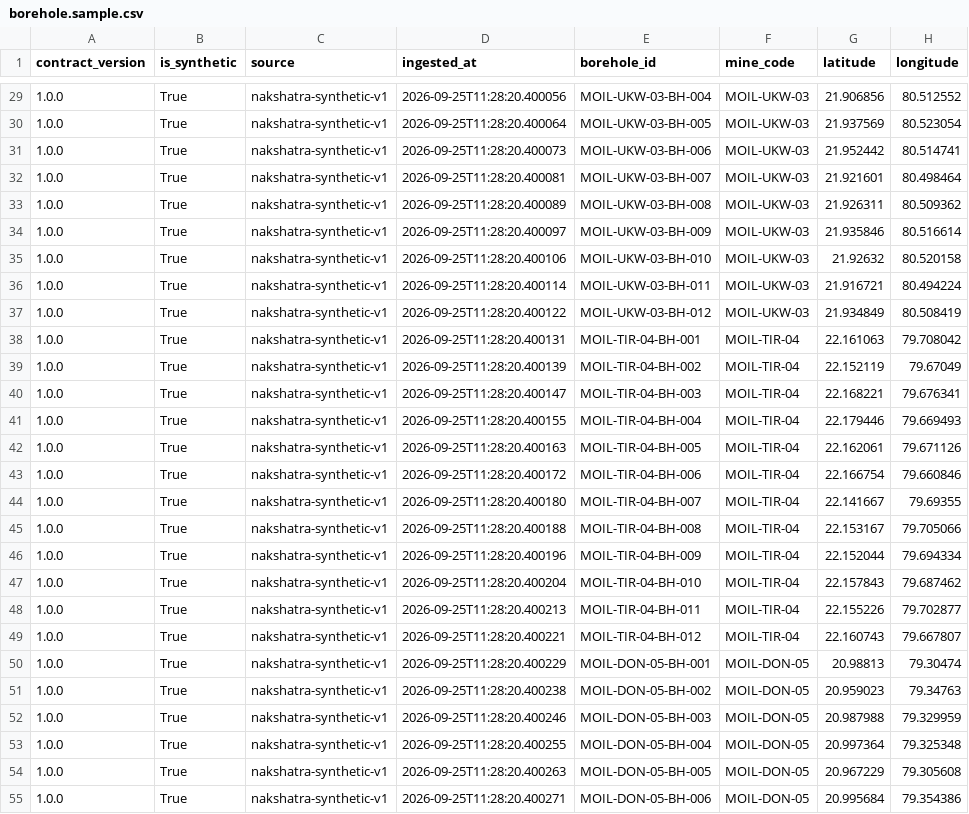
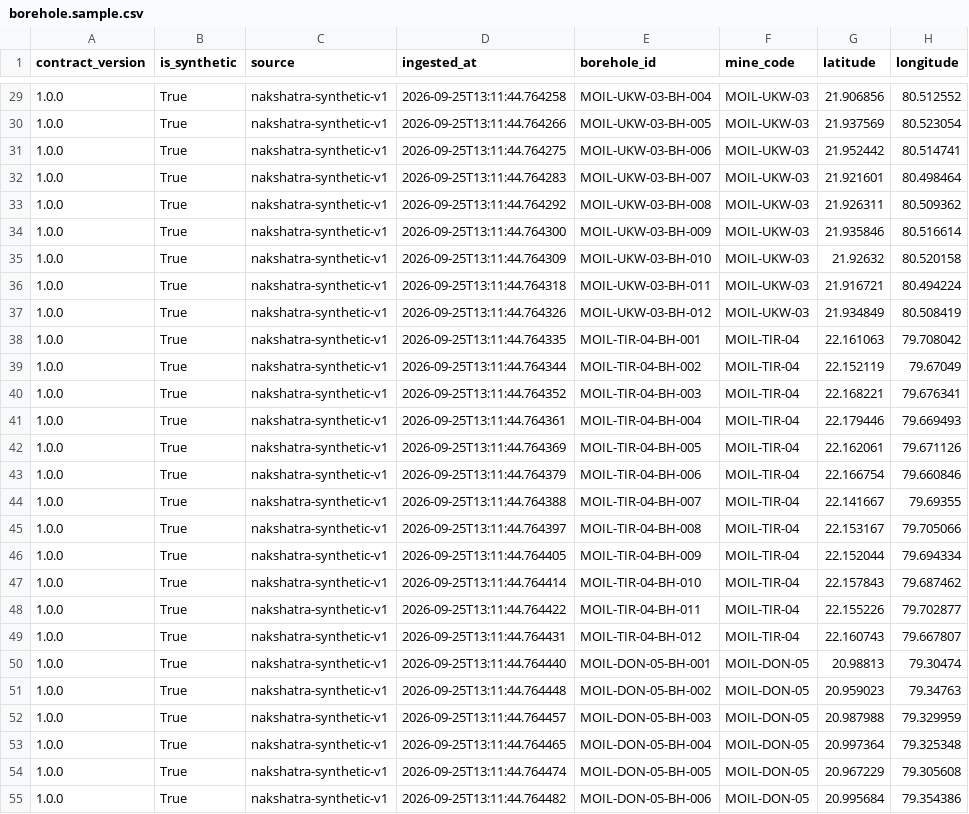
Before and after one commit to Arjav1512/Nakshatra-x, a CSV file: data/synthetic/borehole.sample.csv, drawn as a sheet; only a part is shown, gaps mark what is left out; the diff covers the shown part only; the diff names each change by its address in the sheet, - before the commit and + after, or states it on an @@ line.

```diff
--- a/data/synthetic/borehole.sample.csv
+++ b/data/synthetic/borehole.sample.csv
-D29 (ingested_at): 2026-09-25T11:28:20.400056
+D29 (ingested_at): 2026-09-25T13:11:44.764258
-D30 (ingested_at): 2026-09-25T11:28:20.400064
+D30 (ingested_at): 2026-09-25T13:11:44.764266
-D31 (ingested_at): 2026-09-25T11:28:20.400073
+D31 (ingested_at): 2026-09-25T13:11:44.764275
-D32 (ingested_at): 2026-09-25T11:28:20.400081
+D32 (ingested_at): 2026-09-25T13:11:44.764283
-D33 (ingested_at): 2026-09-25T11:28:20.400089
+D33 (ingested_at): 2026-09-25T13:11:44.764292
-D34 (ingested_at): 2026-09-25T11:28:20.400097
+D34 (ingested_at): 2026-09-25T13:11:44.764300
-D35 (ingested_at): 2026-09-25T11:28:20.400106
+D35 (ingested_at): 2026-09-25T13:11:44.764309
-D36 (ingested_at): 2026-09-25T11:28:20.400114
+D36 (ingested_at): 2026-09-25T13:11:44.764318
-D37 (ingested_at): 2026-09-25T11:28:20.400122
+D37 (ingested_at): 2026-09-25T13:11:44.764326
-D38 (ingested_at): 2026-09-25T11:28:20.400131
+D38 (ingested_at): 2026-09-25T13:11:44.764335
-D39 (ingested_at): 2026-09-25T11:28:20.400139
+D39 (ingested_at): 2026-09-25T13:11:44.764344
-D40 (ingested_at): 2026-09-25T11:28:20.400147
+D40 (ingested_at): 2026-09-25T13:11:44.764352
-D41 (ingested_at): 2026-09-25T11:28:20.400155
+D41 (ingested_at): 2026-09-25T13:11:44.764361
-D42 (ingested_at): 2026-09-25T11:28:20.400163
+D42 (ingested_at): 2026-09-25T13:11:44.764369
-D43 (ingested_at): 2026-09-25T11:28:20.400172
+D43 (ingested_at): 2026-09-25T13:11:44.764379
-D44 (ingested_at): 2026-09-25T11:28:20.400180
+D44 (ingested_at): 2026-09-25T13:11:44.764388
-D45 (ingested_at): 2026-09-25T11:28:20.400188
+D45 (ingested_at): 2026-09-25T13:11:44.764397
-D46 (ingested_at): 2026-09-25T11:28:20.400196
+D46 (ingested_at): 2026-09-25T13:11:44.764405
-D47 (ingested_at): 2026-09-25T11:28:20.400204
+D47 (ingested_at): 2026-09-25T13:11:44.764414
-D48 (ingested_at): 2026-09-25T11:28:20.400213
+D48 (ingested_at): 2026-09-25T13:11:44.764422
-D49 (ingested_at): 2026-09-25T11:28:20.400221
+D49 (ingested_at): 2026-09-25T13:11:44.764431
-D50 (ingested_at): 2026-09-25T11:28:20.400229
+D50 (ingested_at): 2026-09-25T13:11:44.764440
-D51 (ingested_at): 2026-09-25T11:28:20.400238
+D51 (ingested_at): 2026-09-25T13:11:44.764448
-D52 (ingested_at): 2026-09-25T11:28:20.400246
+D52 (ingested_at): 2026-09-25T13:11:44.764457
-D53 (ingested_at): 2026-09-25T11:28:20.400255
+D53 (ingested_at): 2026-09-25T13:11:44.764465
-D54 (ingested_at): 2026-09-25T11:28:20.400263
+D54 (ingested_at): 2026-09-25T13:11:44.764474
-D55 (ingested_at): 2026-09-25T11:28:20.400271
+D55 (ingested_at): 2026-09-25T13:11:44.764482
```
Also changed, not shown: 93 edited cells elsewhere in this file, data/synthetic/assay.sample.csv, data/synthetic/blast_record.sample.csv, 16 other files.
